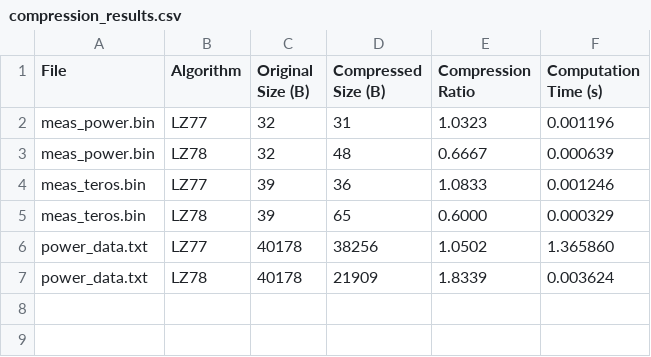
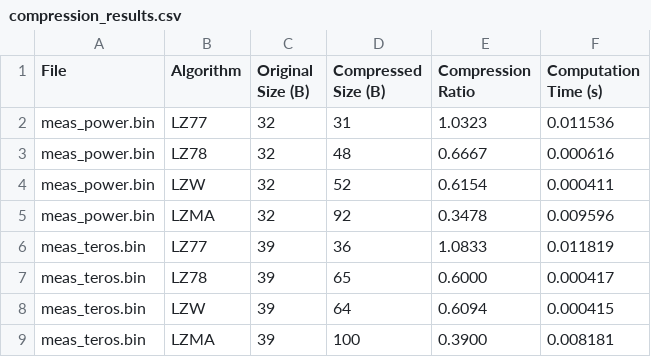
Before and after one commit to jlab-sensing/ENTS-node-firmware, a CSV file: compression/compression_results.csv, drawn as a sheet.

```diff
--- a/compression/compression_results.csv
+++ b/compression/compression_results.csv
@@ -1,7 +1,9 @@
 File,Algorithm,Original Size (B),Compressed Size (B),Compression Ratio,Computation Time (s)
-meas_power.bin,LZ77,32,31,1.0323,0.001196
-meas_power.bin,LZ78,32,48,0.6667,0.000639
-meas_teros.bin,LZ77,39,36,1.0833,0.001246
-meas_teros.bin,LZ78,39,65,0.6000,0.000329
-power_data.txt,LZ77,40178,38256,1.0502,1.365860
-power_data.txt,LZ78,40178,21909,1.8339,0.003624
+meas_power.bin,LZ77,32,31,1.0323,0.011536
+meas_power.bin,LZ78,32,48,0.6667,0.000616
+meas_power.bin,LZW,32,52,0.6154,0.000411
+meas_power.bin,LZMA,32,92,0.3478,0.009596
+meas_teros.bin,LZ77,39,36,1.0833,0.011819
+meas_teros.bin,LZ78,39,65,0.6000,0.000417
+meas_teros.bin,LZW,39,64,0.6094,0.000415
+meas_teros.bin,LZMA,39,100,0.3900,0.008181
```
Also changed, not shown: 10 other files.
